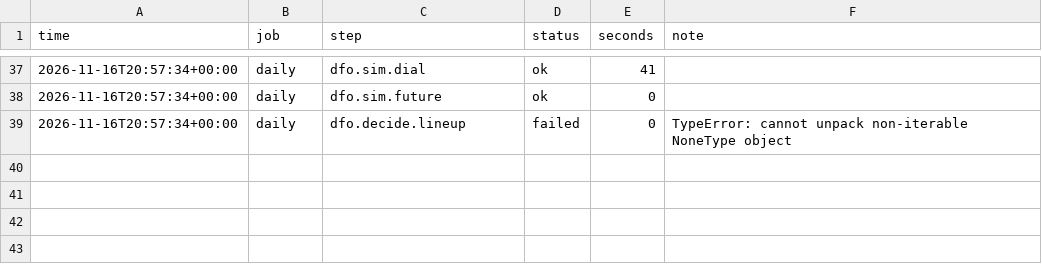
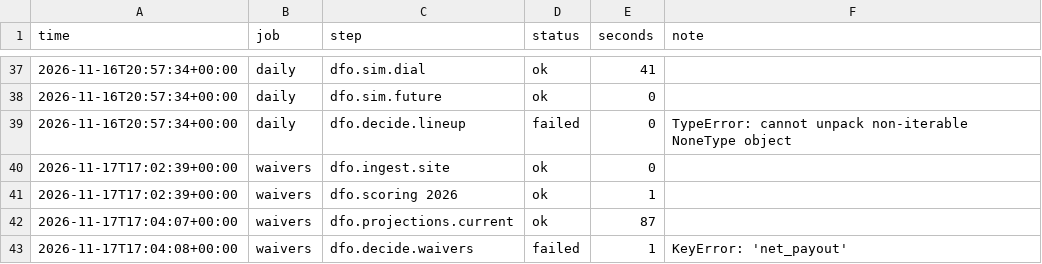
Before and after one commit to jdant19/dynasty-front-office, a CSV file: data/processed/run_log.csv, drawn as a sheet; only a part is shown, gaps mark what is left out.

Commit message:
engine: waivers 2026-11-17T17:04Z

```diff
--- a/data/processed/run_log.csv
+++ b/data/processed/run_log.csv
@@ -39 +39,5 @@ time,job,step,status,seconds,note
 2026-11-16T20:57:34+00:00,daily,dfo.decide.lineup,failed,0,TypeError: cannot unpack non-iterable NoneType object
+2026-11-17T17:02:39+00:00,waivers,dfo.ingest.site,ok,0,
+2026-11-17T17:02:39+00:00,waivers,dfo.scoring 2026,ok,1,
+2026-11-17T17:04:07+00:00,waivers,dfo.projections.current,ok,87,
+2026-11-17T17:04:08+00:00,waivers,dfo.decide.waivers,failed,1,KeyError: 'net_payout'
```
Also changed, not shown: data/processed/proj_future.csv, 3 other files.
